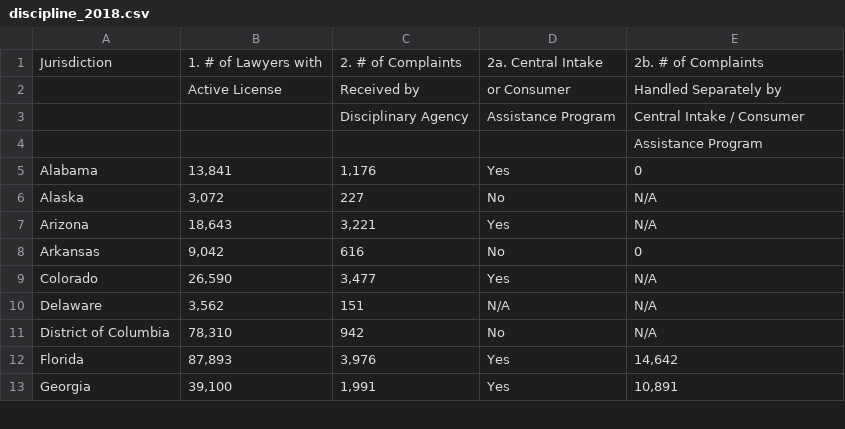
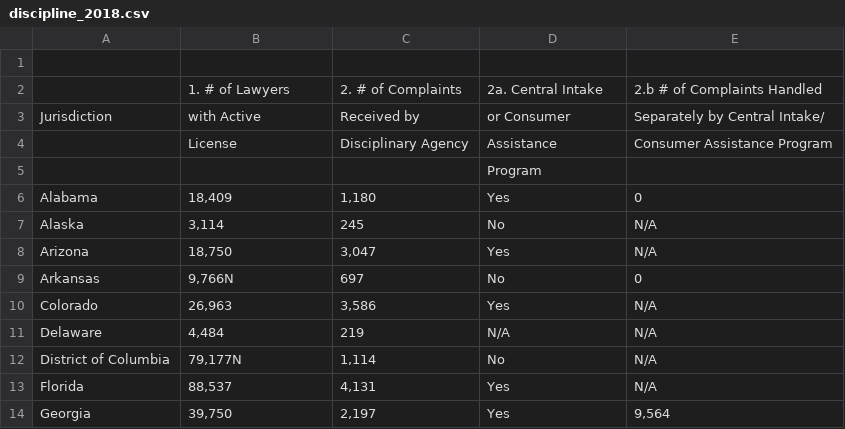
Before and after one commit to levyjeff/BarStatistics-Data-Skills-II-final-project-, a CSV file: discipline_2018.csv, drawn as a sheet; only a part is shown; removed rows and columns are numbered as before the commit, all else as after; the diff covers the shown part only; the diff names each change by its address in the sheet, - before the commit and + after, or states it on an @@ line.

```diff
--- a/discipline_2018.csv
+++ b/discipline_2018.csv
+row 1: (empty)
-A2: Jurisdiction
+A2: (empty)
-B2: 1. # of Lawyers with
+B2: 1. # of Lawyers
-E2: 2b. # of Complaints
+E2: 2.b # of Complaints Handled
-A3: (empty)
+A3: Jurisdiction
-B3: Active License
+B3: with Active
-E3: Handled Separately by
+E3: Separately by Central Intake/
-row 3:  |  | Disciplinary Agency | Assistance Program | Central Intake / Consumer
-row 4:  |  |  |  | Assistance Program
+row 4:  | License | Disciplinary Agency | Assistance | Consumer Assistance Program
+row 5:  |  |  | Program
-B6: 13,841
+B6: 18,409
-C6: 1,176
+C6: 1,180
-B7: 3,072
+B7: 3,114
-C7: 227
+C7: 245
-B8: 18,643
+B8: 18,750
-C8: 3,221
+C8: 3,047
-B9: 9,042
+B9: 9,766N
-C9: 616
+C9: 697
-B10: 26,590
+B10: 26,963
-C10: 3,477
+C10: 3,586
-B11: 3,562
+B11: 4,484
-C11: 151
+C11: 219
-B12: 78,310
+B12: 79,177N
-C12: 942
+C12: 1,114
-B13: 87,893
+B13: 88,537
-C13: 3,976
+C13: 4,131
-E13: 14,642
+E13: N/A
-B14: 39,100
+B14: 39,750
-C14: 1,991
+C14: 2,197
-E14: 10,891
+E14: 9,564
```
Also changed, not shown: 13 added rows, 10 removed rows and 94 edited cells elsewhere in this file, discipline_2015.csv, discipline_2016.csv, 9 other files.
